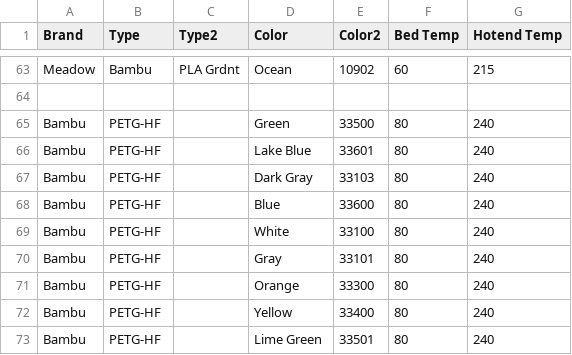
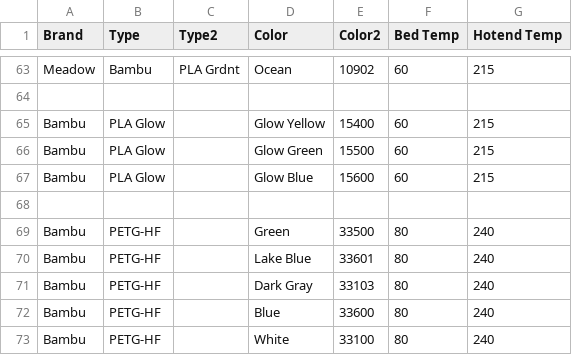
Before and after one commit to ppwaskie/filament_samples, a CSV file: samples.csv, drawn as a sheet; only a part is shown, gaps mark what is left out; the shorter side is filled out with more unchanged rows; the diff names each change by its address in the sheet, - before the commit and + after, or states it on an @@ line.

Commit message:
pla glow: Add new Bambu PLA Glow swatches

```diff
--- a/samples.csv
+++ b/samples.csv
+row 65: Bambu | PLA Glow |  | Glow Yellow | 15400 | 60 | 215
+row 66: Bambu | PLA Glow |  | Glow Green | 15500 | 60 | 215
+row 67: Bambu | PLA Glow |  | Glow Blue | 15600 | 60 | 215
+row 68: (empty)
```
Also changed, not shown: 3 other files.
